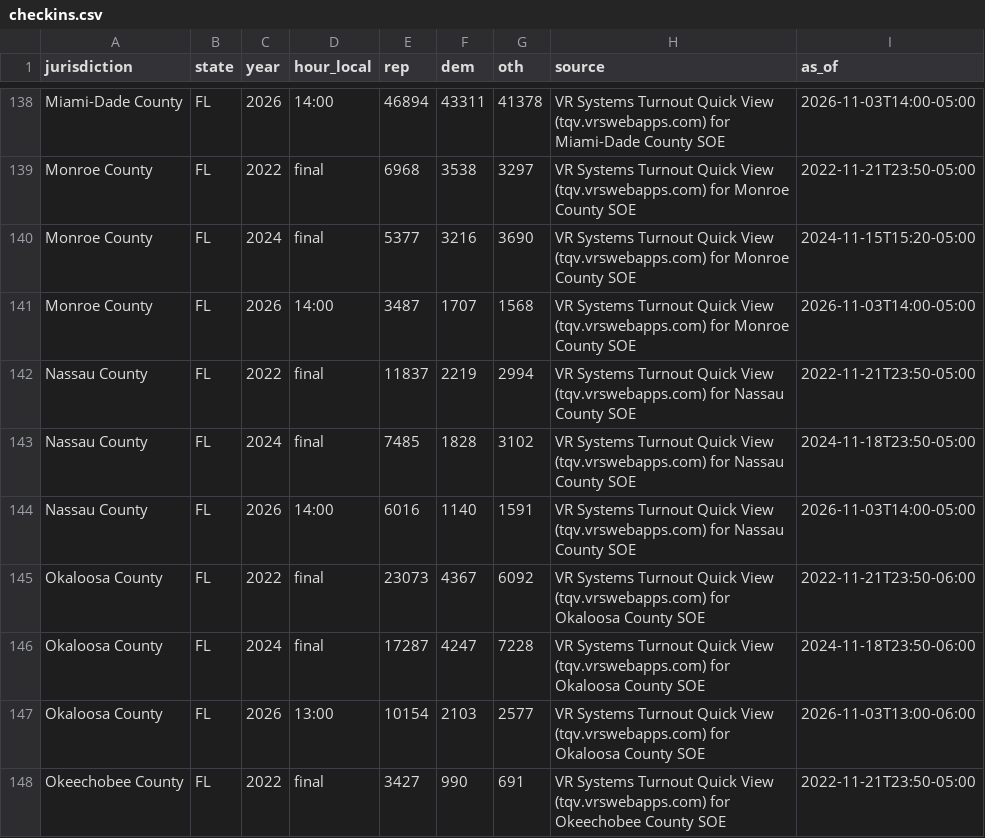
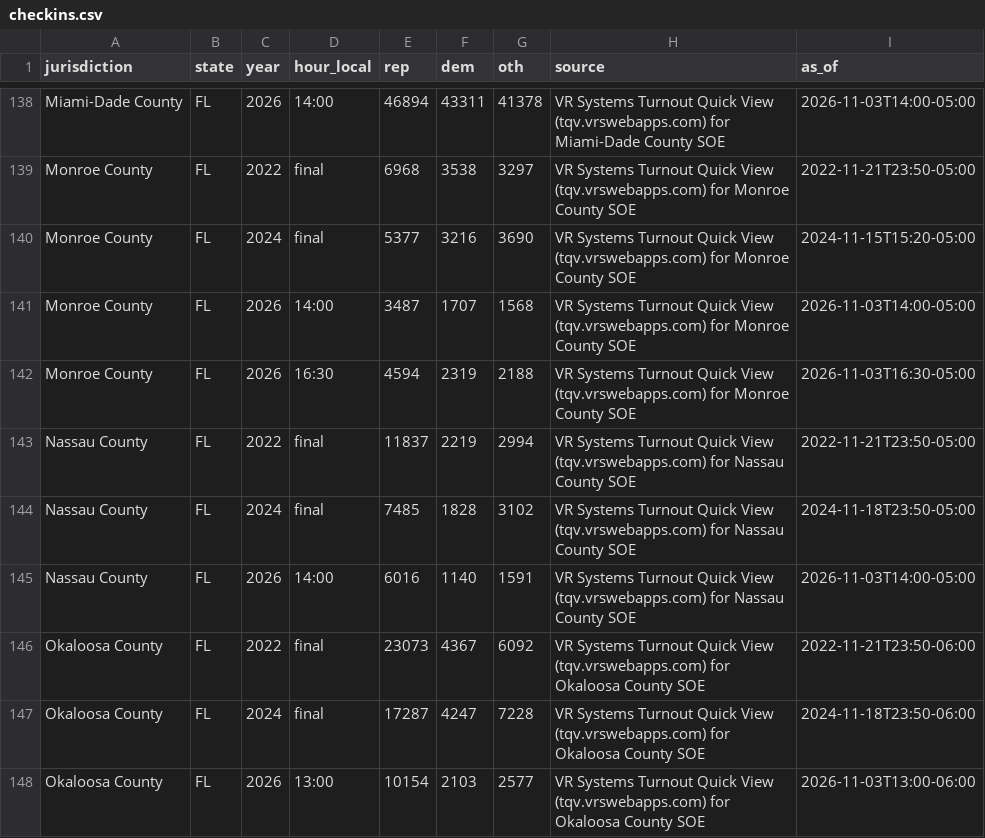
Before and after one commit to AlexBBIO/ElectionNight, a CSV file: data/checkins.csv, drawn as a sheet; only a part is shown, gaps mark what is left out; the shorter side is filled out with more unchanged rows.

```diff
--- a/data/checkins.csv
+++ b/data/checkins.csv
@@ -141,2 +141,3 @@ Monroe County,FL,2024,final,5377,3216,3690,VR Systems Turnout Quick View (tqv.vr
 Monroe County,FL,2026,14:00,3487,1707,1568,VR Systems Turnout Quick View (tqv.vrswebapps.com) for Monroe County SOE,2026-11-03T14:00-05:00
+Monroe County,FL,2026,16:30,4594,2319,2188,VR Systems Turnout Quick View (tqv.vrswebapps.com) for Monroe County SOE,2026-11-03T16:30-05:00
 Nassau County,FL,2022,final,11837,2219,2994,VR Systems Turnout Quick View (tqv.vrswebapps.com) for Nassau County SOE,2022-11-21T23:50-05:00
```
